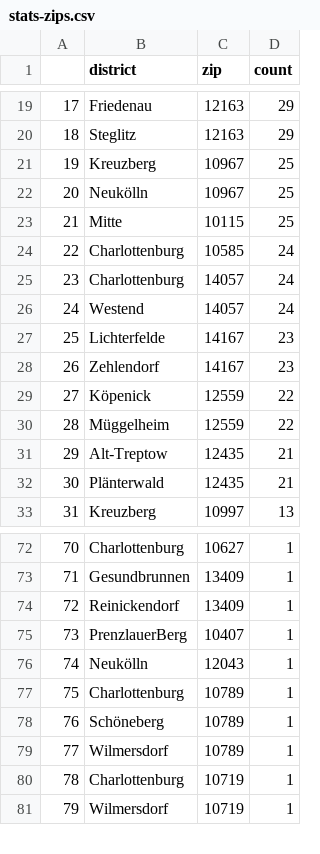
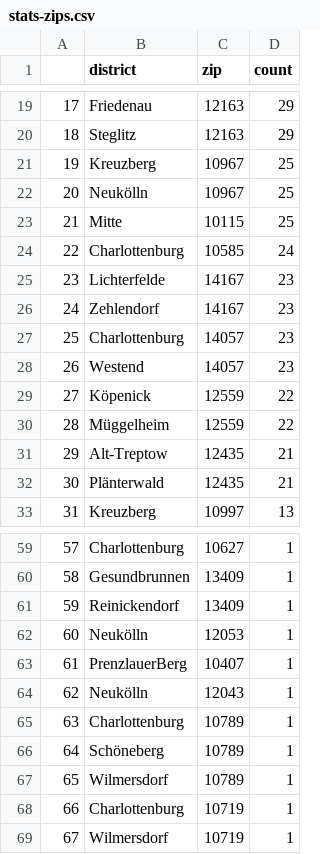
Before and after one commit to demodiff/berlin, a CSV file: data/stats-zips.csv, drawn as a sheet; only a part is shown, gaps mark what is left out; removed rows and columns are numbered as before the commit, all else as after; the diff covers the shown part only; the diff names each change by its address in the sheet, - before the commit and + after, or states it on an @@ line.

```diff
--- a/data/stats-zips.csv
+++ b/data/stats-zips.csv
@@ column A renumbered from row 8 down @@
-row 25: 23 | Charlottenburg | 14057 | 24
-row 26: 24 | Westend | 14057 | 24
+row 27: 25 | Charlottenburg | 14057 | 23
+row 28: 26 | Westend | 14057 | 23
+row 62: 60 | Neukölln | 12053 | 1
```
Also changed, not shown: 11 added rows, 18 removed rows and 11 edited cells elsewhere in this file, 1 other file.
